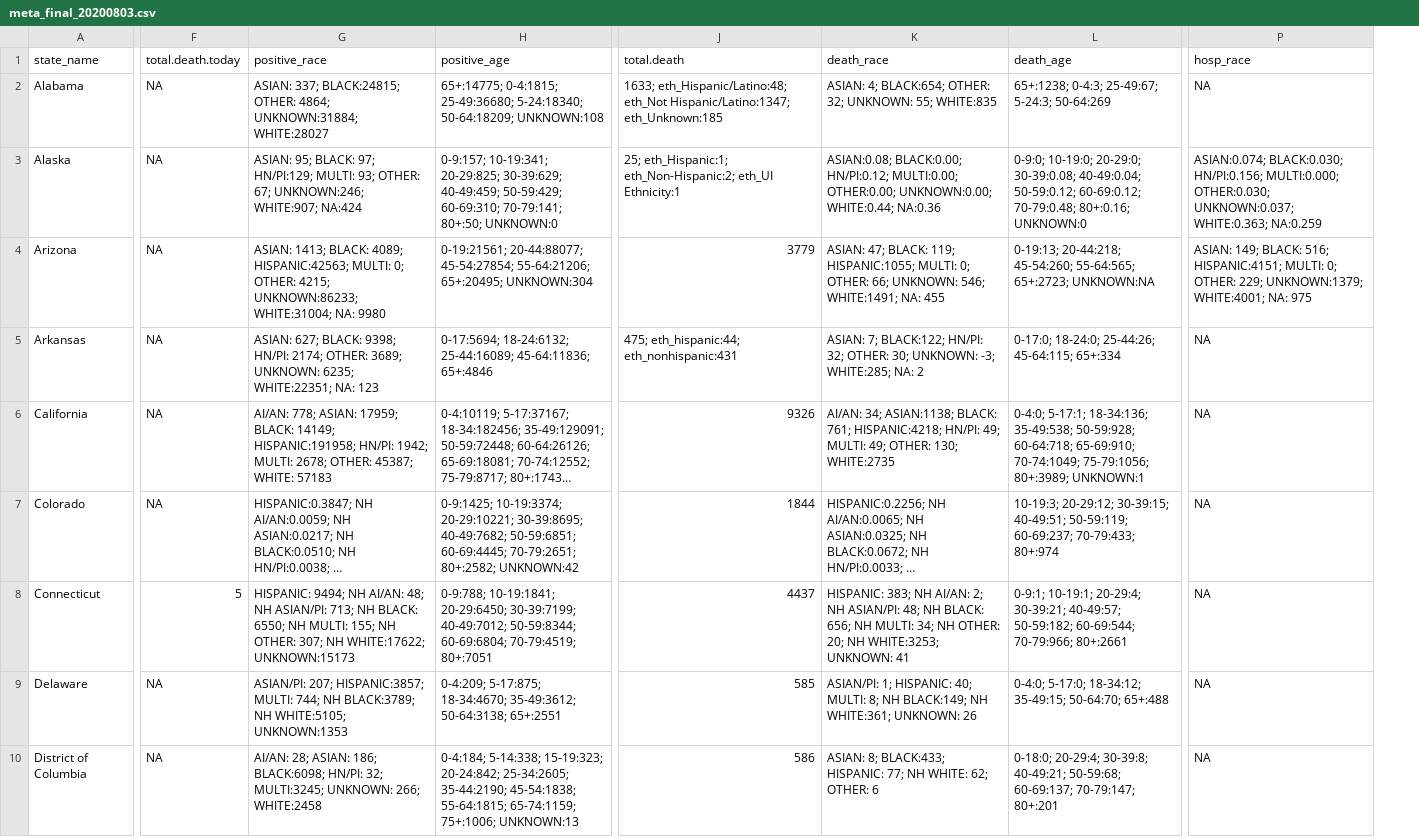
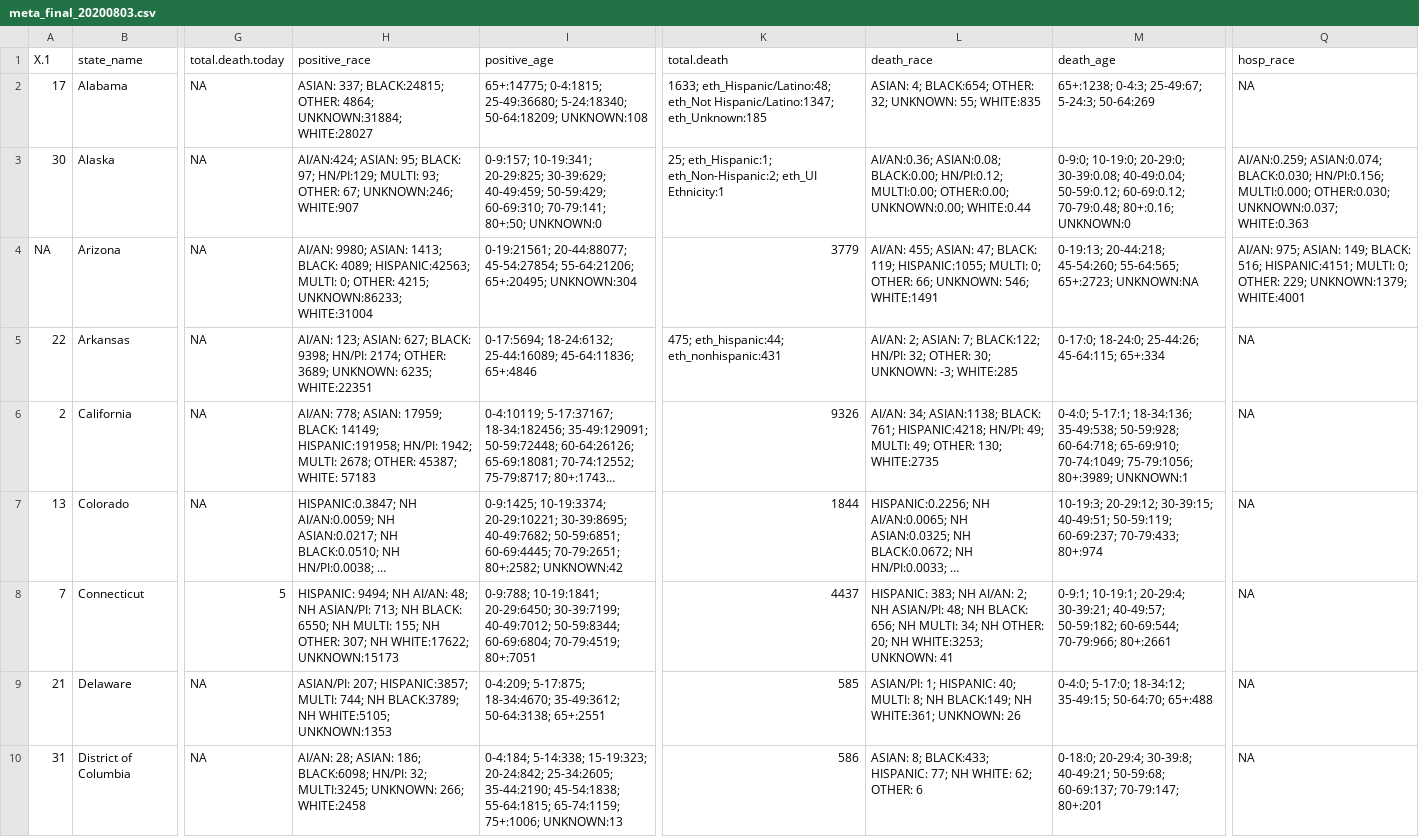
Before and after one commit to therandomwa/covid_us_states_tracking, a CSV file: Data/raw_states/meta_final_20200803.csv, drawn as a sheet; only a part is shown, gaps mark what is left out; long unchanged cells end in …; addresses are those after the commit; the diff covers the shown part only; the diff names each change by its address in the sheet, - before the commit and + after, or states it on an @@ line.

Commit message:
revide data 0803

```diff
--- a/Data/raw_states/meta_final_20200803.csv
+++ b/Data/raw_states/meta_final_20200803.csv
+column A (X.1), rows 2-10: 17 | 30 | NA | 22 | 2 | 13 | 7 | 21 | 31
-H3 (positive_race): ASIAN: 95; BLACK: 97; HN/PI:129; MULTI: 93; OTHER: 67; UNKNOWN:246; WHITE:907; NA:424
+H3 (positive_race): AI/AN:424; ASIAN: 95; BLACK: 97; HN/PI:129; MULTI: 93; OTHER: 67; UNKNOWN:246; WHITE:907
-L3 (death_race): ASIAN:0.08; BLACK:0.00; HN/PI:0.12; MULTI:0.00; OTHER:0.00; UNKNOWN:0.00; WHITE:0.44; NA:0.36
+L3 (death_race): AI/AN:0.36; ASIAN:0.08; BLACK:0.00; HN/PI:0.12; MULTI:0.00; OTHER:0.00; UNKNOWN:0.00; WHITE:0.44
-Q3 (hosp_race): ASIAN:0.074; BLACK:0.030; HN/PI:0.156; MULTI:0.000; OTHER:0.030; UNKNOWN:0.037; WHITE:0.363; NA:0.259
+Q3 (hosp_race): AI/AN:0.259; ASIAN:0.074; BLACK:0.030; HN/PI:0.156; MULTI:0.000; OTHER:0.030; UNKNOWN:0.037; WHITE:0.363
-H4 (positive_race): ASIAN: 1413; BLACK: 4089; HISPANIC:42563; MULTI: 0; OTHER: 4215; UNKNOWN:86233; WHITE:31004; NA: 9980
+H4 (positive_race): AI/AN: 9980; ASIAN: 1413; BLACK: 4089; HISPANIC:42563; MULTI: 0; OTHER: 4215; UNKNOWN:86233; WHITE:31004
-L4 (death_race): ASIAN: 47; BLACK: 119; HISPANIC:1055; MULTI: 0; OTHER: 66; UNKNOWN: 546; WHITE:1491; NA: 455
+L4 (death_race): AI/AN: 455; ASIAN: 47; BLACK: 119; HISPANIC:1055; MULTI: 0; OTHER: 66; UNKNOWN: 546; WHITE:1491
-Q4 (hosp_race): ASIAN: 149; BLACK: 516; HISPANIC:4151; MULTI: 0; OTHER: 229; UNKNOWN:1379; WHITE:4001; NA: 975
+Q4 (hosp_race): AI/AN: 975; ASIAN: 149; BLACK: 516; HISPANIC:4151; MULTI: 0; OTHER: 229; UNKNOWN:1379; WHITE:4001
-H5 (positive_race): ASIAN: 627; BLACK: 9398; HN/PI: 2174; OTHER: 3689; UNKNOWN: 6235; WHITE:22351; NA: 123
+H5 (positive_race): AI/AN: 123; ASIAN: 627; BLACK: 9398; HN/PI: 2174; OTHER: 3689; UNKNOWN: 6235; WHITE:22351
-L5 (death_race): ASIAN: 7; BLACK:122; HN/PI: 32; OTHER: 30; UNKNOWN: -3; WHITE:285; NA: 2
+L5 (death_race): AI/AN: 2; ASIAN: 7; BLACK:122; HN/PI: 32; OTHER: 30; UNKNOWN: -3; WHITE:285
```
Also changed, not shown: 57 edited cells elsewhere in this file, Data/processed_states/processed_state_data_20200803.csv, Data/raw_states/meta_2020-08-03_aw.csv, 1 other file.
